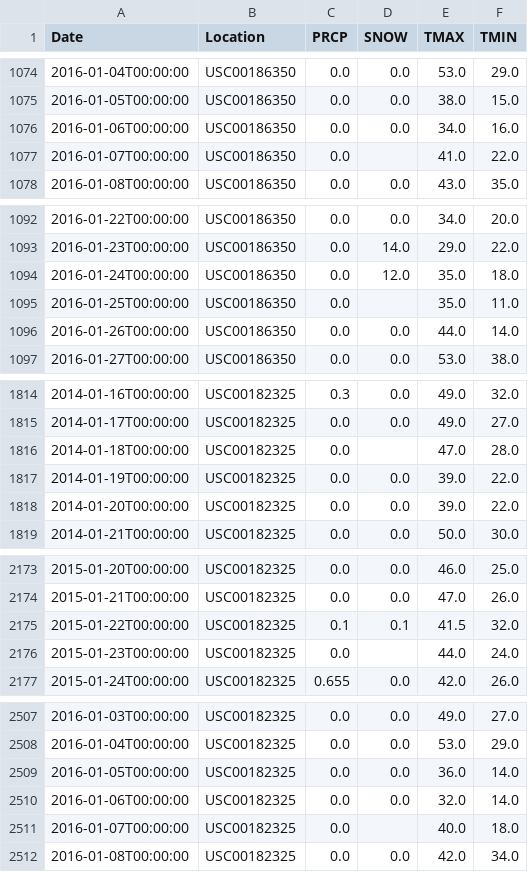
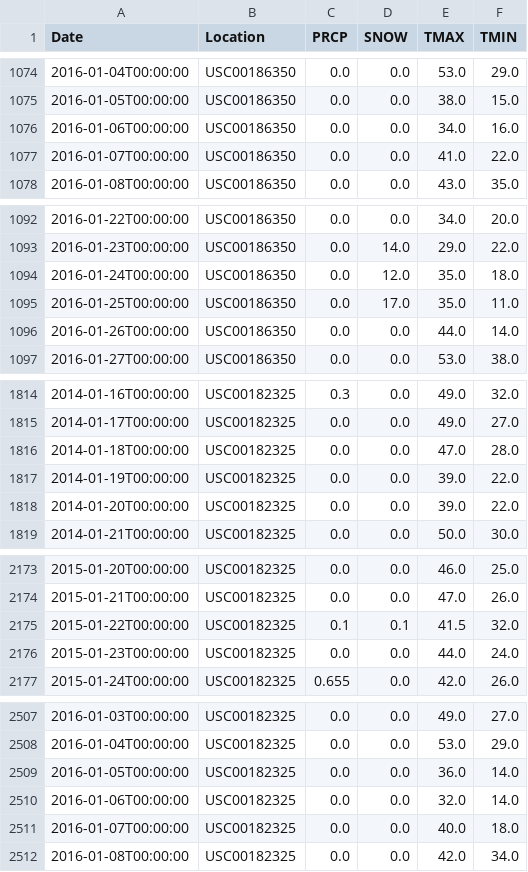
Before and after one commit to YanchenWangGU/Assignment2, a CSV file: weather_afterPart1.csv, drawn as a sheet; only a part is shown, gaps mark what is left out; the diff covers the shown part only.

```diff
--- a/weather_afterPart1.csv
+++ b/weather_afterPart1.csv
@@ -1076,3 +1076,3 @@ Date,Location,PRCP,SNOW,TMAX,TMIN
 2016-01-06T00:00:00,USC00186350,0.0,0.0,34.0,16.0
-2016-01-07T00:00:00,USC00186350,0.0,,41.0,22.0
+2016-01-07T00:00:00,USC00186350,0.0,0.0,41.0,22.0
 2016-01-08T00:00:00,USC00186350,0.0,0.0,43.0,35.0
@@ -1094,3 +1094,3 @@ Date,Location,PRCP,SNOW,TMAX,TMIN
 2016-01-24T00:00:00,USC00186350,0.0,12.0,35.0,18.0
-2016-01-25T00:00:00,USC00186350,0.0,,35.0,11.0
+2016-01-25T00:00:00,USC00186350,0.0,17.0,35.0,11.0
 2016-01-26T00:00:00,USC00186350,0.0,0.0,44.0,14.0
@@ -1815,3 +1815,3 @@ Date,Location,PRCP,SNOW,TMAX,TMIN
 2014-01-17T00:00:00,USC00182325,0.0,0.0,49.0,27.0
-2014-01-18T00:00:00,USC00182325,0.0,,47.0,28.0
+2014-01-18T00:00:00,USC00182325,0.0,0.0,47.0,28.0
 2014-01-19T00:00:00,USC00182325,0.0,0.0,39.0,22.0
@@ -2175,3 +2175,3 @@ Date,Location,PRCP,SNOW,TMAX,TMIN
 2015-01-22T00:00:00,USC00182325,0.1,0.1,41.5,32.0
-2015-01-23T00:00:00,USC00182325,0.0,,44.0,24.0
+2015-01-23T00:00:00,USC00182325,0.0,0.0,44.0,24.0
 2015-01-24T00:00:00,USC00182325,0.655,0.0,42.0,26.0
@@ -2510,3 +2510,3 @@ Date,Location,PRCP,SNOW,TMAX,TMIN
 2016-01-06T00:00:00,USC00182325,0.0,0.0,32.0,14.0
-2016-01-07T00:00:00,USC00182325,0.0,,40.0,18.0
+2016-01-07T00:00:00,USC00182325,0.0,0.0,40.0,18.0
 2016-01-08T00:00:00,USC00182325,0.0,0.0,42.0,34.0
```
Also changed, not shown: 9 edited cells elsewhere in this file, 5 other files.
